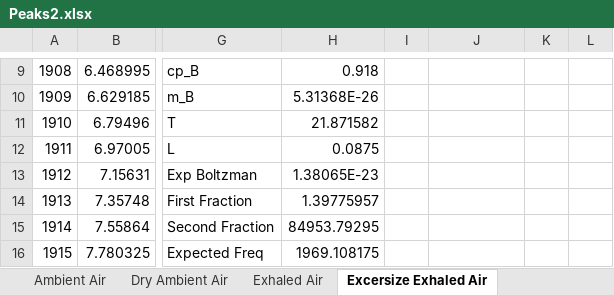
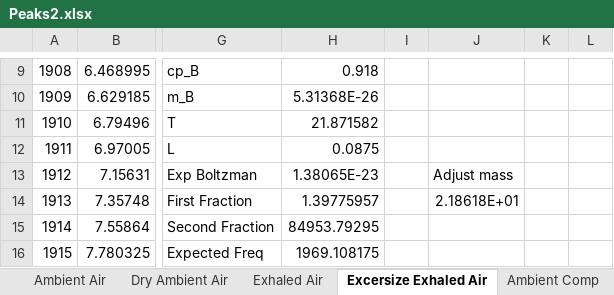
Before and after one commit to MaxWiz/Sound-Resonance, an Excel workbook: Peaks2.xlsx, sheet Excersize Exhaled Air, drawn as a sheet; only a part is shown, gaps mark what is left out; values as stored, in another font and other column widths than the file's, no borders; charts and pictures not drawn; the diff names each change by its address in the sheet, - before the commit and + after, or states it on an @@ line.

```diff
--- a/Peaks2.xlsx (sheet Excersize Exhaled Air)
+++ b/Peaks2.xlsx (sheet Excersize Exhaled Air)
+sheet tab: Ambient Comp
-J13: (empty)
+J13: Adjust mass
-J14: (empty)
+J14: 2.18618E+01
```
Also changed, not shown: sheet Boltzmann Averaging, charts or pictures, 1 other file.
